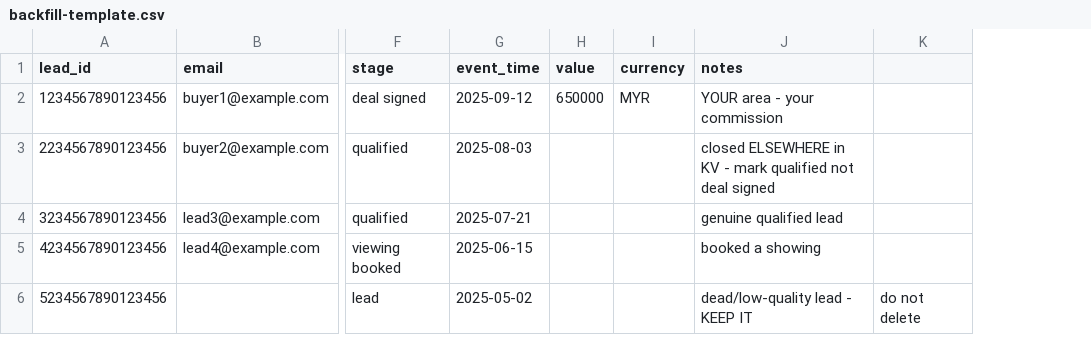
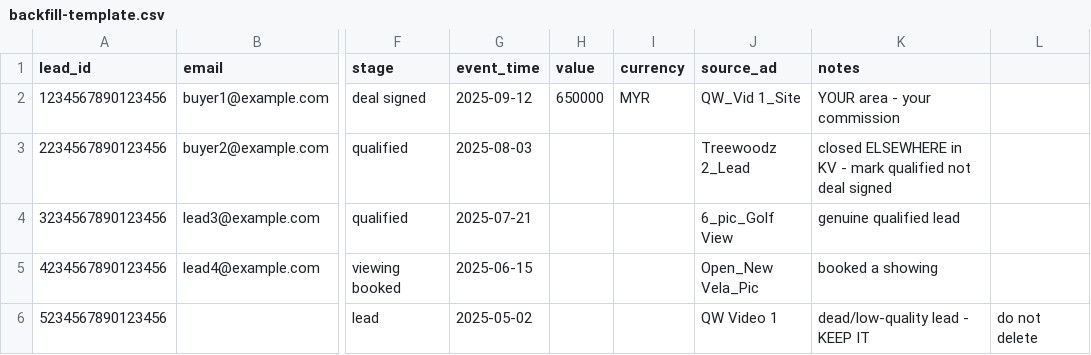
Before and after one commit to Lawrence8818/Queenswoodz, a CSV file: capi/backfill-template.csv, drawn as a sheet; only a part is shown, gaps mark what is left out; the diff names each change by its address in the sheet, - before the commit and + after, or states it on an @@ line.

```diff
--- a/capi/backfill-template.csv
+++ b/capi/backfill-template.csv
+column J (source_ad), rows 2-6: QW_Vid 1_Site | Treewoodz 2_Lead | 6_pic_Golf View | Open_New Vela_Pic | QW Video 1
```
Also changed, not shown: 3 other files.
